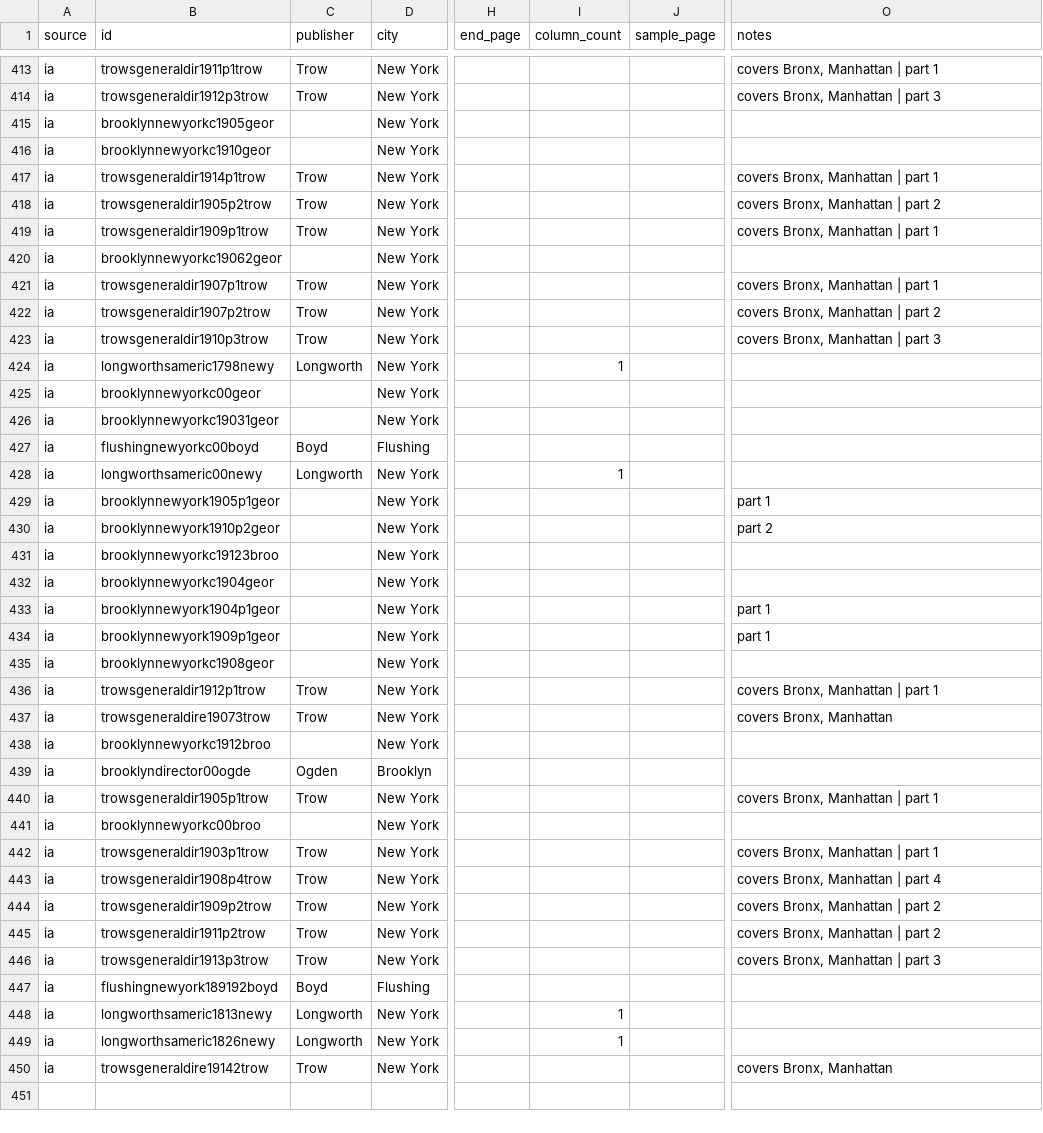
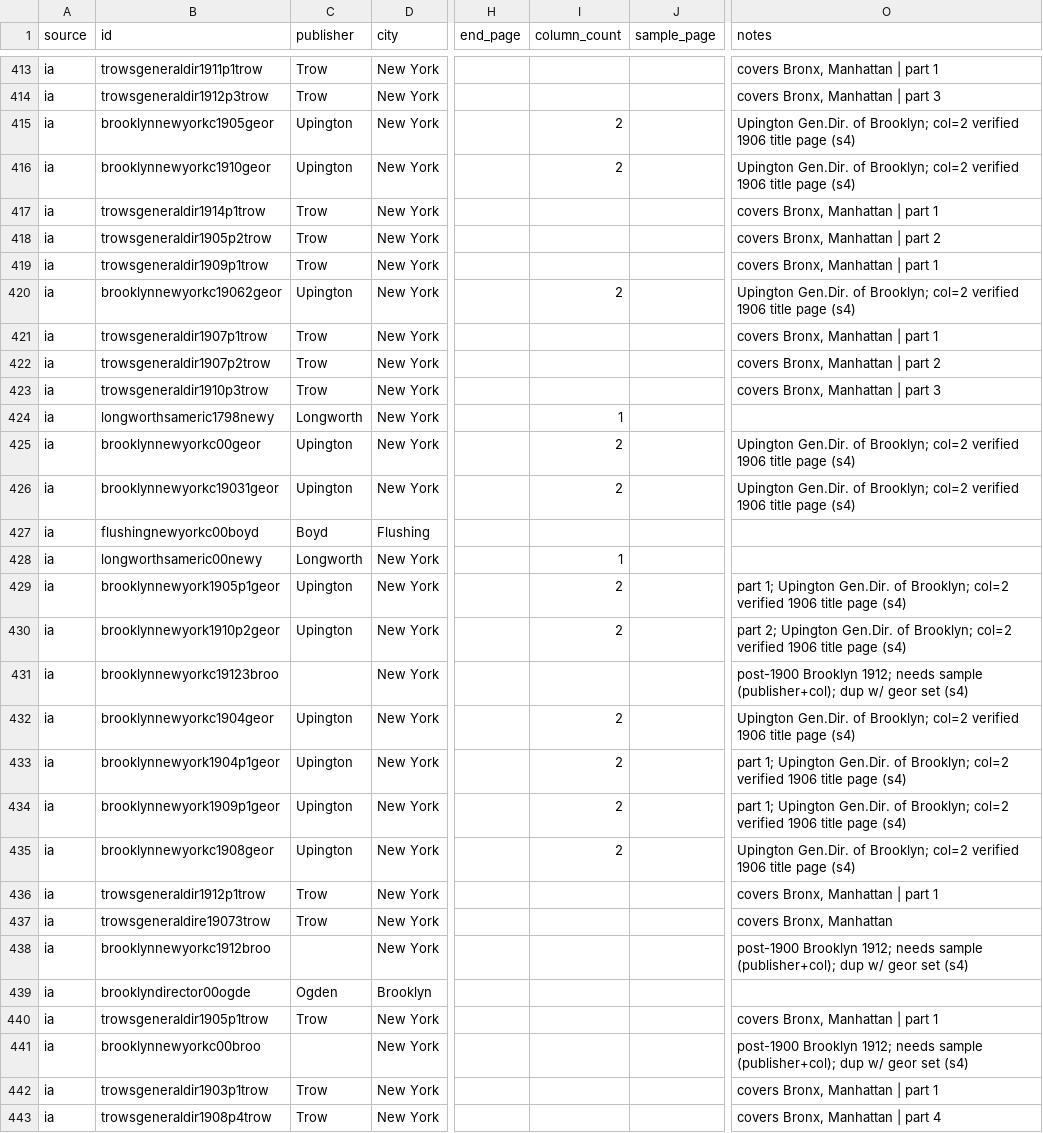
Before and after one commit to hadro/city-directory-extraction, a CSV file: data_prep/master_directories.csv, drawn as a sheet; only a part is shown, gaps mark what is left out; the shorter side is filled out with more unchanged rows; the diff covers the shown part only; the diff names each change by its address in the sheet, - before the commit and + after, or states it on an @@ line.

```diff
--- a/data_prep/master_directories.csv
+++ b/data_prep/master_directories.csv
-C415:C416 (publisher): (empty)
+C415:C416 (publisher): Upington
-I415:I416 (column_count): (empty)
+I415:I416 (column_count): 2
-O415:O416 (notes): (empty)
+O415:O416 (notes): Upington Gen.Dir. of Brooklyn; col=2 verified 1906 title page (s4)
-C420 (publisher): (empty)
+C420 (publisher): Upington
-I420 (column_count): (empty)
+I420 (column_count): 2
-O420 (notes): (empty)
+O420 (notes): Upington Gen.Dir. of Brooklyn; col=2 verified 1906 title page (s4)
-C425:C426 (publisher): (empty)
+C425:C426 (publisher): Upington
-I425:I426 (column_count): (empty)
+I425:I426 (column_count): 2
-O425:O426 (notes): (empty)
+O425:O426 (notes): Upington Gen.Dir. of Brooklyn; col=2 verified 1906 title page (s4)
-C429:C430 (publisher): (empty)
+C429:C430 (publisher): Upington
-I429:I430 (column_count): (empty)
+I429:I430 (column_count): 2
-O429 (notes): part 1
+O429 (notes): part 1; Upington Gen.Dir. of Brooklyn; col=2 verified 1906 title page (s4)
-O430 (notes): part 2
+O430 (notes): part 2; Upington Gen.Dir. of Brooklyn; col=2 verified 1906 title page (s4)
-O431 (notes): (empty)
+O431 (notes): post-1900 Brooklyn 1912; needs sample (publisher+col); dup w/ geor set (s4)
-C432:C435 (publisher): (empty)
+C432:C435 (publisher): Upington
-I432:I435 (column_count): (empty)
+I432:I435 (column_count): 2
-O432 (notes): (empty)
+O432 (notes): Upington Gen.Dir. of Brooklyn; col=2 verified 1906 title page (s4)
-O433:O434 (notes): part 1
+O433:O434 (notes): part 1; Upington Gen.Dir. of Brooklyn; col=2 verified 1906 title page (s4)
-O435 (notes): (empty)
+O435 (notes): Upington Gen.Dir. of Brooklyn; col=2 verified 1906 title page (s4)
-O438 (notes): (empty)
+O438 (notes): post-1900 Brooklyn 1912; needs sample (publisher+col); dup w/ geor set (s4)
-O441 (notes): (empty)
+O441 (notes): post-1900 Brooklyn 1912; needs sample (publisher+col); dup w/ geor set (s4)
```
Also changed, not shown: 132 edited cells elsewhere in this file, 4 other files.
